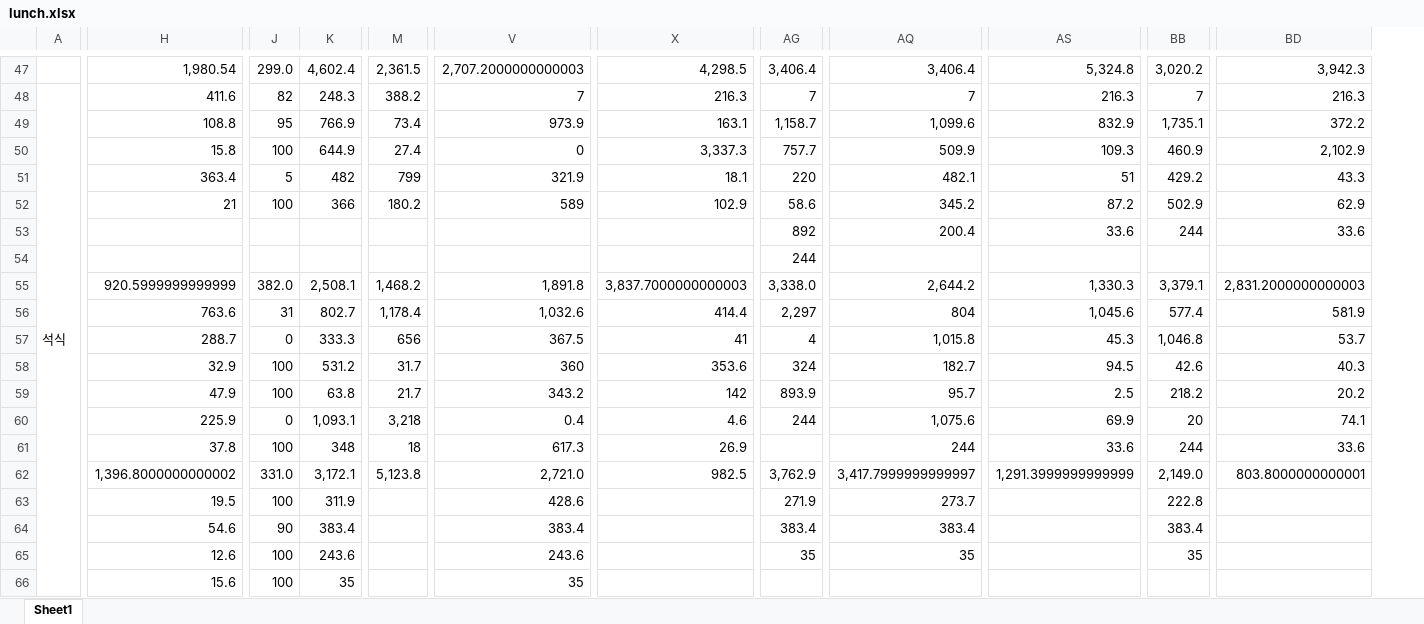
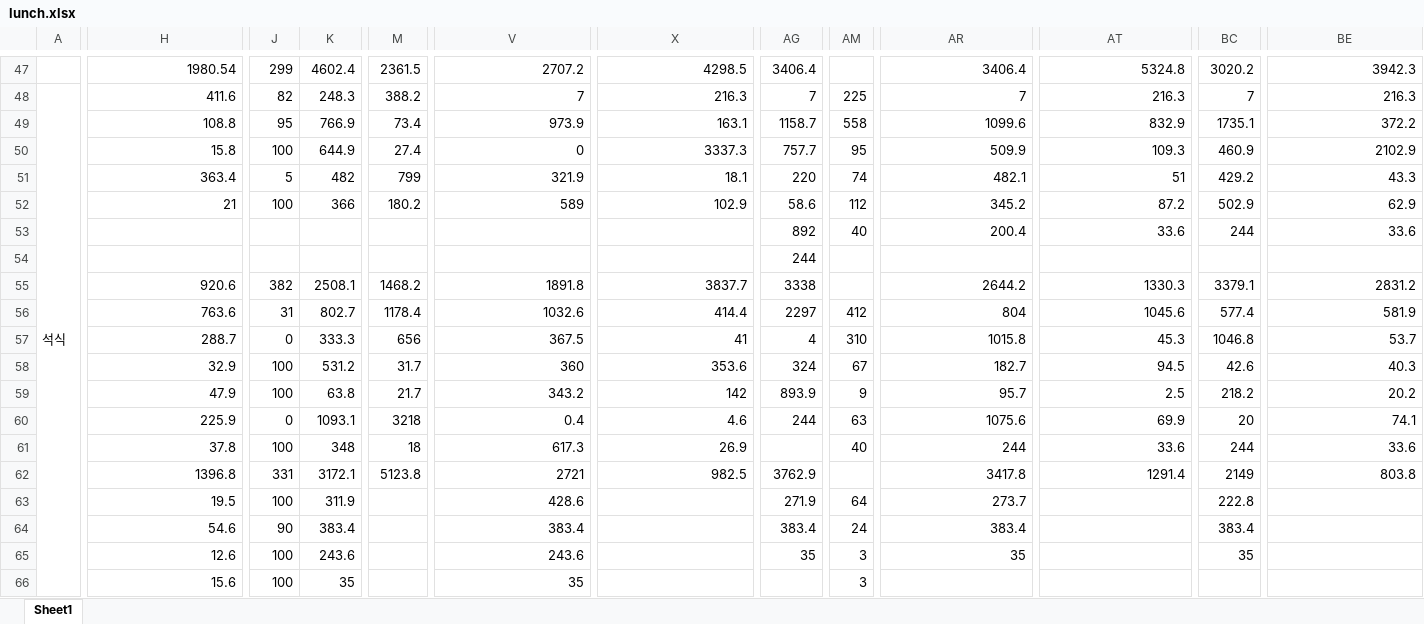
Before and after one commit to JAAAAAEMKIM/lunch-bot, an Excel workbook: src/__mocks__/lunch.xlsx, sheet Sheet1, drawn as a sheet; only a part is shown, gaps mark what is left out; values as stored, in another font and other column widths than the file's, no cell formats; removed rows and columns are numbered as before the commit, all else as after; rows hold the shown columns only; the diff covers the shown part only; the diff names each change by its address in the sheet, - before the commit and + after, or states it on an @@ line.

```diff
--- a/src/__mocks__/lunch.xlsx (sheet Sheet1)
+++ b/src/__mocks__/lunch.xlsx (sheet Sheet1)
+column AM, rows 48-53: 225 | 558 | 95 | 74 | 112 | 40; rows 56-61: 412 | 310 | 67 | 9 | 63 | 40; rows 63-66: 64 | 24 | 3 | 3
-H47: 1,980.54
+H47: 1980.54
-J47: 299.0
+J47: 299
-K47: 4,602.4
+K47: 4602.4
-M47: 2,361.5
+M47: 2361.5
-V47: 2,707.2000000000003
+V47: 2707.2
-X47: 4,298.5
+X47: 4298.5
-AG47: 3,406.4
+AG47: 3406.4
-AR47: 3,406.4
+AR47: 3406.4
-AT47: 5,324.8
+AT47: 5324.8
-BC47: 3,020.2
+BC47: 3020.2
-BE47: 3,942.3
+BE47: 3942.3
-AG49: 1,158.7
+AG49: 1158.7
-AR49: 1,099.6
+AR49: 1099.6
-BC49: 1,735.1
+BC49: 1735.1
-X50: 3,337.3
+X50: 3337.3
-BE50: 2,102.9
+BE50: 2102.9
-row 55:  | 920.5999999999999 | 382.0 | 2,508.1 | 1,468.2 | 1,891.8 | 3,837.7000000000003 | 3,338.0 | 2,644.2 | 1,330.3 | 3,379.1 | 2,831.2000000000003
+row 55:  | 920.6 | 382 | 2508.1 | 1468.2 | 1891.8 | 3837.7 | 3338 |  | 2644.2 | 1330.3 | 3379.1 | 2831.2
-M56: 1,178.4
+M56: 1178.4
-V56: 1,032.6
+V56: 1032.6
-AG56: 2,297
+AG56: 2297
-AT56: 1,045.6
+AT56: 1045.6
-AR57: 1,015.8
+AR57: 1015.8
-BC57: 1,046.8
+BC57: 1046.8
-K60: 1,093.1
+K60: 1093.1
-M60: 3,218
+M60: 3218
-AR60: 1,075.6
+AR60: 1075.6
-row 62:  | 1,396.8000000000002 | 331.0 | 3,172.1 | 5,123.8 | 2,721.0 | 982.5 | 3,762.9 | 3,417.7999999999997 | 1,291.3999999999999 | 2,149.0 | 803.8000000000001
+row 62:  | 1396.8 | 331 | 3172.1 | 5123.8 | 2721 | 982.5 | 3762.9 |  | 3417.8 | 1291.4 | 2149 | 803.8
```
Also changed, not shown: 5 added rows, 5 removed rows, 1 added column and 79 edited cells elsewhere in this sheet, cell formats, formulas that keep their value.
